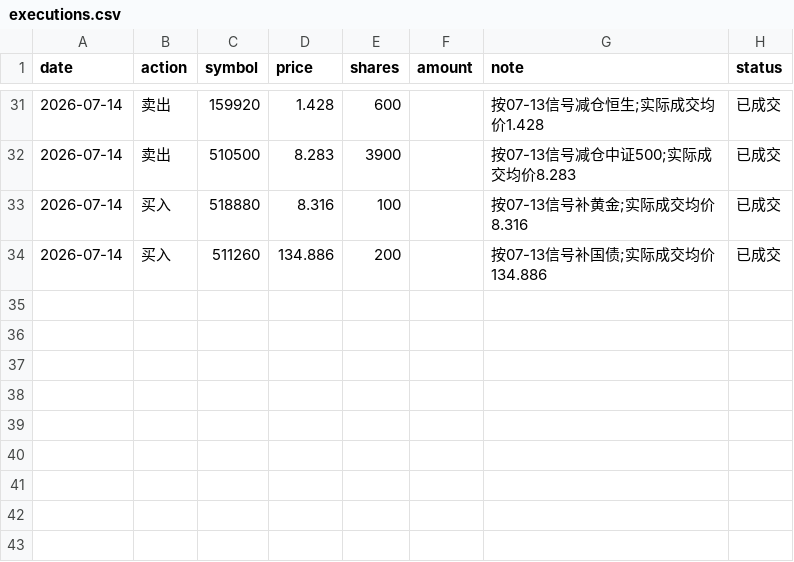
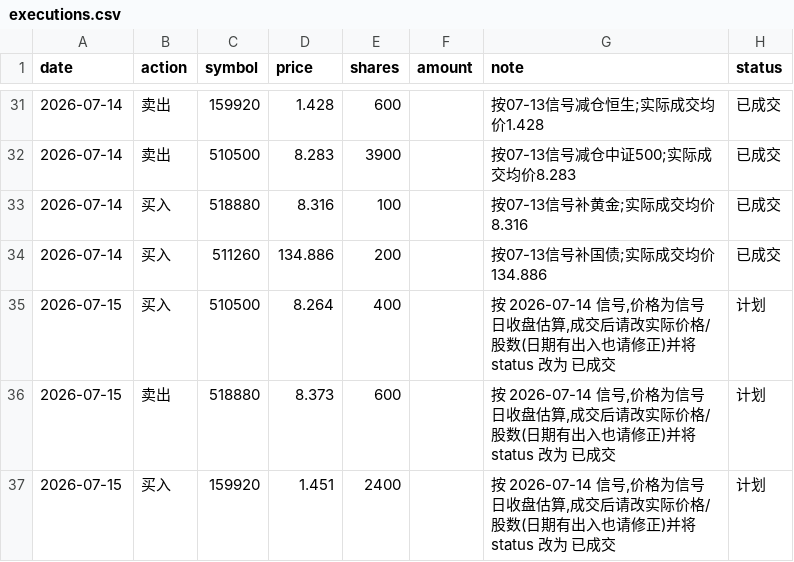
Before and after one commit to AbacusFlow/quant, a CSV file: output/executions.csv, drawn as a sheet; only a part is shown, gaps mark what is left out.

```diff
--- a/output/executions.csv
+++ b/output/executions.csv
@@ -34 +34,4 @@ date,action,symbol,price,shares,amount,note,status
 2026-07-14,买入,511260,134.886,200,,按07-13信号补国债;实际成交均价134.886,已成交
+2026-07-15,买入,510500,8.264,400,,"按 2026-07-14 信号,价格为信号日收盘估算,成交后请改实际价格/股数(日期有出入也请修正)并将 status 改为 已成交",计划
+2026-07-15,卖出,518880,8.373,600,,"按 2026-07-14 信号,价格为信号日收盘估算,成交后请改实际价格/股数(日期有出入也请修正)并将 status 改为 已成交",计划
+2026-07-15,买入,159920,1.451,2400,,"按 2026-07-14 信号,价格为信号日收盘估算,成交后请改实际价格/股数(日期有出入也请修正)并将 status 改为 已成交",计划
```
Also changed, not shown: output/signal_log.csv.
